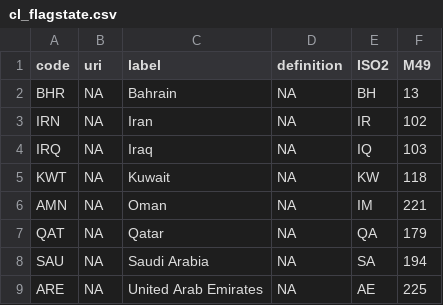
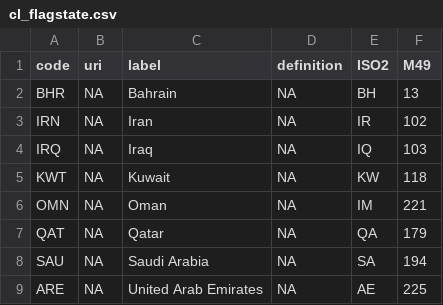
Before and after one commit to fdiwg/fdi-codelists, a CSV file: regional/recofi/cl_flagstate.csv, drawn as a sheet.

Commit message:
Update cl_flagstate.csv

```diff
--- a/regional/recofi/cl_flagstate.csv
+++ b/regional/recofi/cl_flagstate.csv
@@ -5,3 +5,3 @@ IRQ,NA,Iraq,NA,IQ,103
 KWT,NA,Kuwait,NA,KW,118
-AMN,NA,Oman,NA,IM,221
+OMN,NA,Oman,NA,IM,221
 QAT,NA,Qatar,NA,QA,179
```
